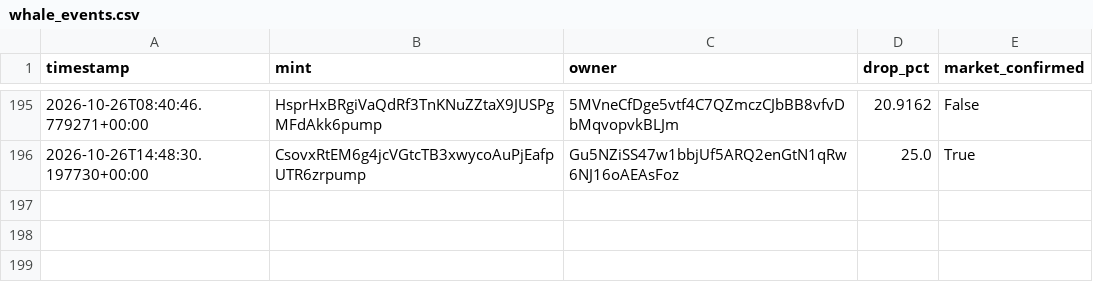
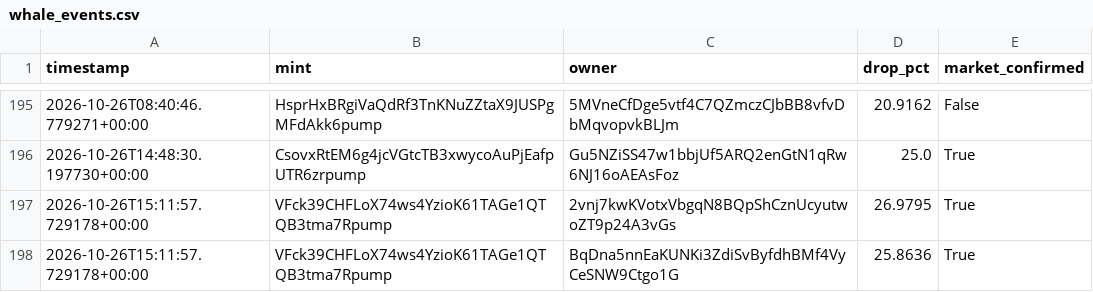
Before and after one commit to amincanani1985-web/meme-scanner-bot, a CSV file: whale_events.csv, drawn as a sheet; only a part is shown, gaps mark what is left out; the diff names each change by its address in the sheet, - before the commit and + after, or states it on an @@ line.

```diff
--- a/whale_events.csv
+++ b/whale_events.csv
+row 197: 2026-10-26T15:11:57.729178+00:00 | VFck39CHFLoX74ws4YzioK61TAGe1QTQB3tma7Rpump | 2vnj7kwKVotxVbgqN8BQpShCznUcyutwoZT9p24A3vGs | 26.9795 | True
+row 198: 2026-10-26T15:11:57.729178+00:00 | VFck39CHFLoX74ws4YzioK61TAGe1QTQB3tma7Rpump | BqDna5nnEaKUNKi3ZdiSvByfdhBMf4VyCeSNW9Ctgo1G | 25.8636 | True
```
Also changed, not shown: paper_account/shadow_observations.csv, 9 other files.
